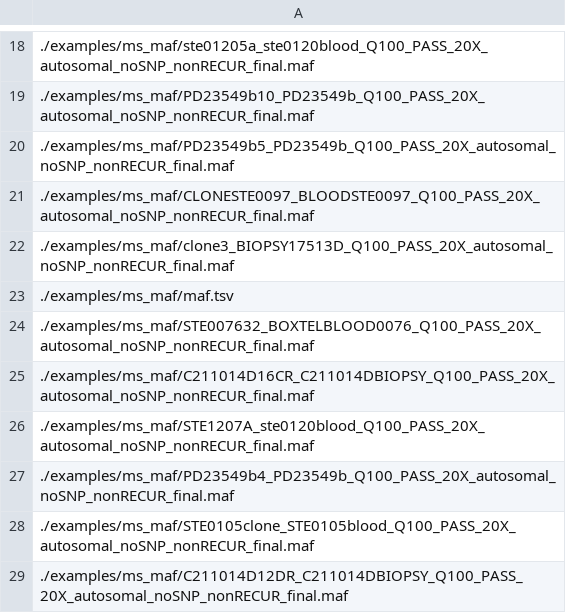
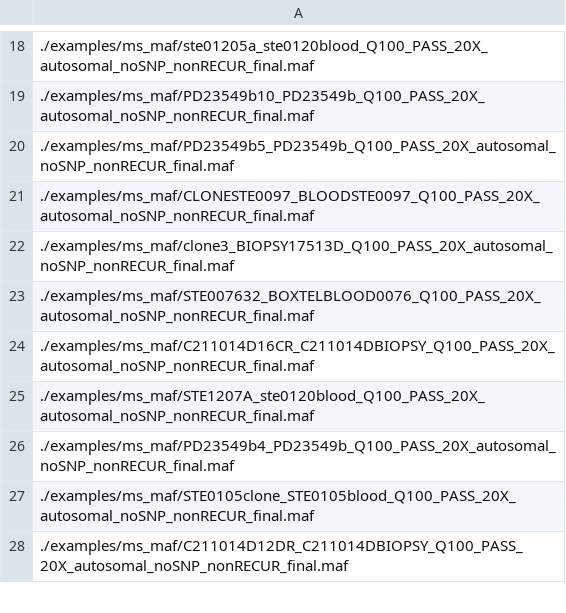
Before and after one commit to anitalu724/VCFMAF, a TSV file: examples/ms_maf/maf.tsv, drawn as a sheet; only a part is shown, gaps mark what is left out; the diff names each change by its address in the sheet, - before the commit and + after, or states it on an @@ line.

Commit message:
20201208_ms

```diff
--- a/examples/ms_maf/maf.tsv
+++ b/examples/ms_maf/maf.tsv
-row 23: ./examples/ms_maf/maf.tsv
```
